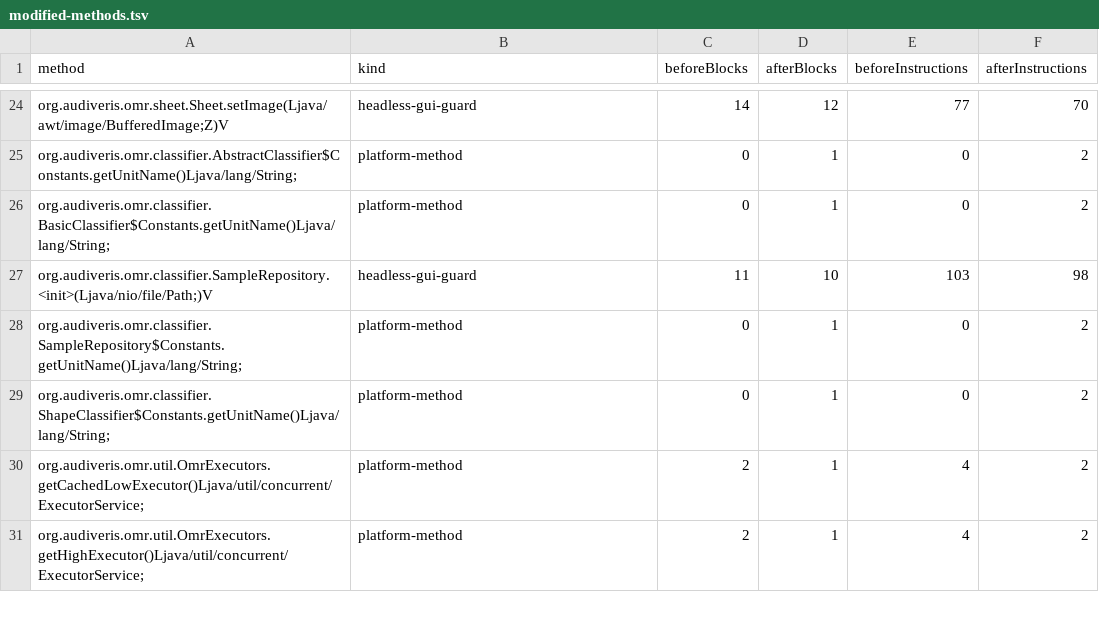
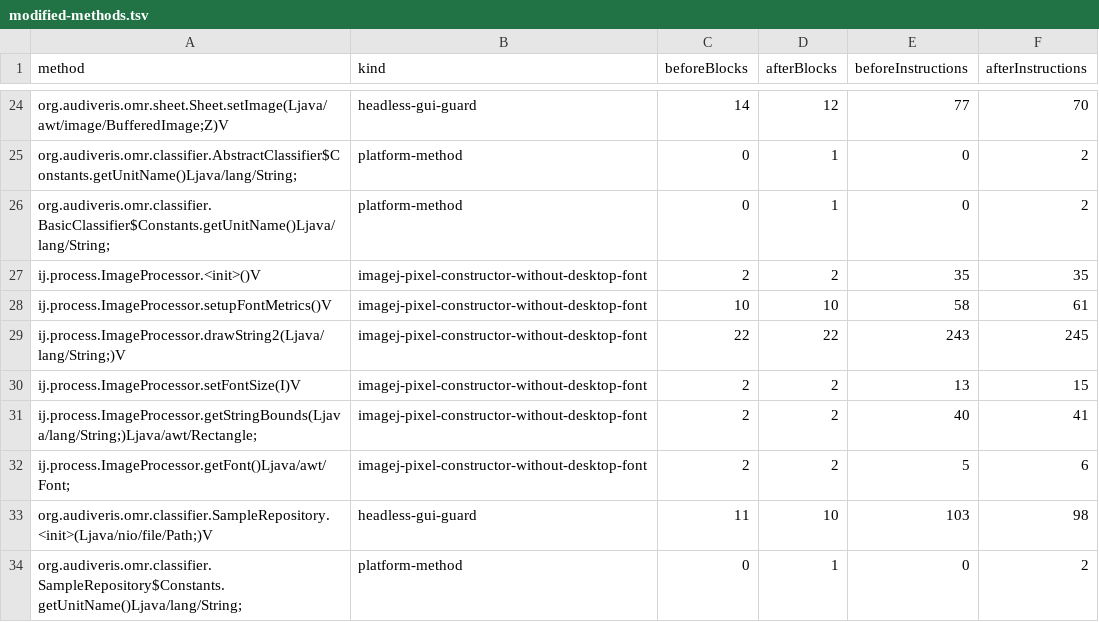
Before and after one commit to 1921music/web_audiveris, a TSV file: wasm-compat/headless-results/modified-methods.tsv, drawn as a sheet; only a part is shown, gaps mark what is left out; the shorter side is filled out with more unchanged rows.

```diff
--- a/wasm-compat/headless-results/modified-methods.tsv
+++ b/wasm-compat/headless-results/modified-methods.tsv
@@ -26,2 +26,8 @@ org.audiveris.omr.classifier.AbstractClassifier$Constants.getUnitName()Ljava/lan
 org.audiveris.omr.classifier.BasicClassifier$Constants.getUnitName()Ljava/lang/String;	platform-method	0	1	0	2
+ij.process.ImageProcessor.<init>()V	imagej-pixel-constructor-without-desktop-font	2	2	35	35
+ij.process.ImageProcessor.setupFontMetrics()V	imagej-pixel-constructor-without-desktop-font	10	10	58	61
+ij.process.ImageProcessor.drawString2(Ljava/lang/String;)V	imagej-pixel-constructor-without-desktop-font	22	22	243	245
+ij.process.ImageProcessor.setFontSize(I)V	imagej-pixel-constructor-without-desktop-font	2	2	13	15
+ij.process.ImageProcessor.getStringBounds(Ljava/lang/String;)Ljava/awt/Rectangle;	imagej-pixel-constructor-without-desktop-font	2	2	40	41
+ij.process.ImageProcessor.getFont()Ljava/awt/Font;	imagej-pixel-constructor-without-desktop-font	2	2	5	6
 org.audiveris.omr.classifier.SampleRepository.<init>(Ljava/nio/file/Path;)V	headless-gui-guard	11	10	103	98
```
Also changed, not shown: wasm-compat/headless-results/apis.tsv, wasm-compat/headless-results/class-routes.tsv, 11 other files.
